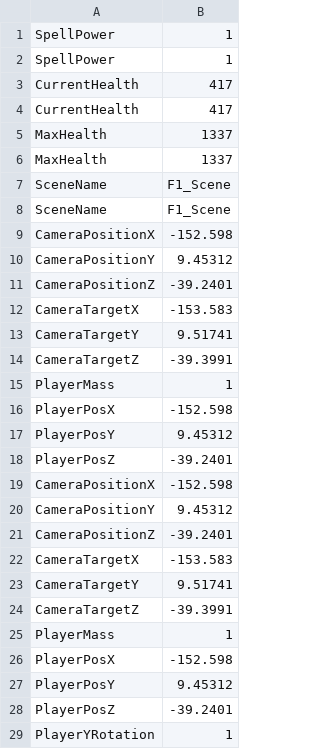
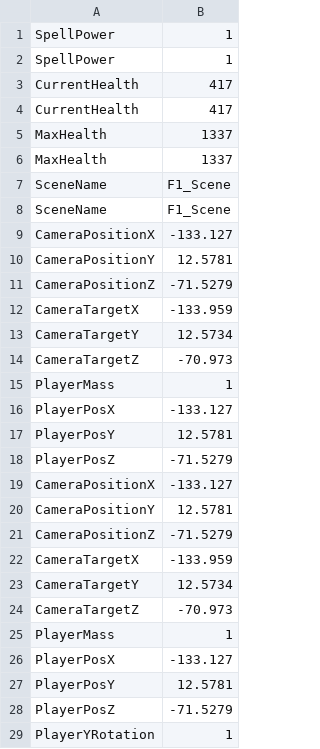
Before and after one commit to HalcionCyanide/SP3_T14N, a CSV file: Base/DrivenFiles/PlayerSave1.csv, drawn as a sheet.

Commit message:
Testing out games.

```diff
--- a/Base/DrivenFiles/PlayerSave1.csv
+++ b/Base/DrivenFiles/PlayerSave1.csv
@@ -8,22 +8,22 @@ SceneName,F1_Scene
 SceneName,F1_Scene
-CameraPositionX,-152.598
-CameraPositionY,9.45312
-CameraPositionZ,-39.2401
-CameraTargetX,-153.583
-CameraTargetY,9.51741
-CameraTargetZ,-39.3991
+CameraPositionX,-133.127
+CameraPositionY,12.5781
+CameraPositionZ,-71.5279
+CameraTargetX,-133.959
+CameraTargetY,12.5734
+CameraTargetZ,-70.973
 PlayerMass,1
-PlayerPosX,-152.598
-PlayerPosY,9.45312
-PlayerPosZ,-39.2401
-CameraPositionX,-152.598
-CameraPositionY,9.45312
-CameraPositionZ,-39.2401
-CameraTargetX,-153.583
-CameraTargetY,9.51741
-CameraTargetZ,-39.3991
+PlayerPosX,-133.127
+PlayerPosY,12.5781
+PlayerPosZ,-71.5279
+CameraPositionX,-133.127
+CameraPositionY,12.5781
+CameraPositionZ,-71.5279
+CameraTargetX,-133.959
+CameraTargetY,12.5734
+CameraTargetZ,-70.973
 PlayerMass,1
-PlayerPosX,-152.598
-PlayerPosY,9.45312
-PlayerPosZ,-39.2401
+PlayerPosX,-133.127
+PlayerPosY,12.5781
+PlayerPosZ,-71.5279
 PlayerYRotation,1
```
